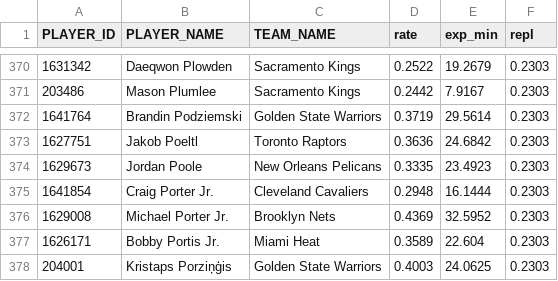
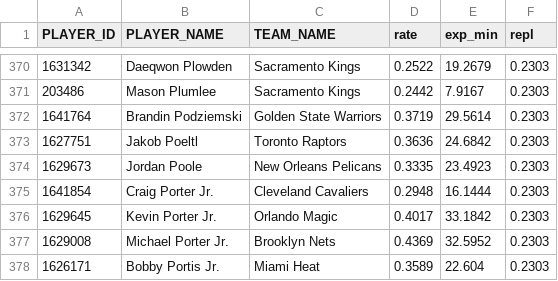
Before and after one commit to aalauge/NBA-Vorhersagen, a CSV file: kader_spieler.csv, drawn as a sheet; only a part is shown, gaps mark what is left out; the shorter side is filled out with more unchanged rows; the diff names each change by its address in the sheet, - before the commit and + after, or states it on an @@ line.

Commit message:
📊 Stats + Kader Update 2026-11-27

```diff
--- a/kader_spieler.csv
+++ b/kader_spieler.csv
+row 376: 1629645 | Kevin Porter Jr. | Orlando Magic | 0.4017 | 33.1842 | 0.2303
```
Also changed, not shown: daten/player_games_2026-27.csv.
